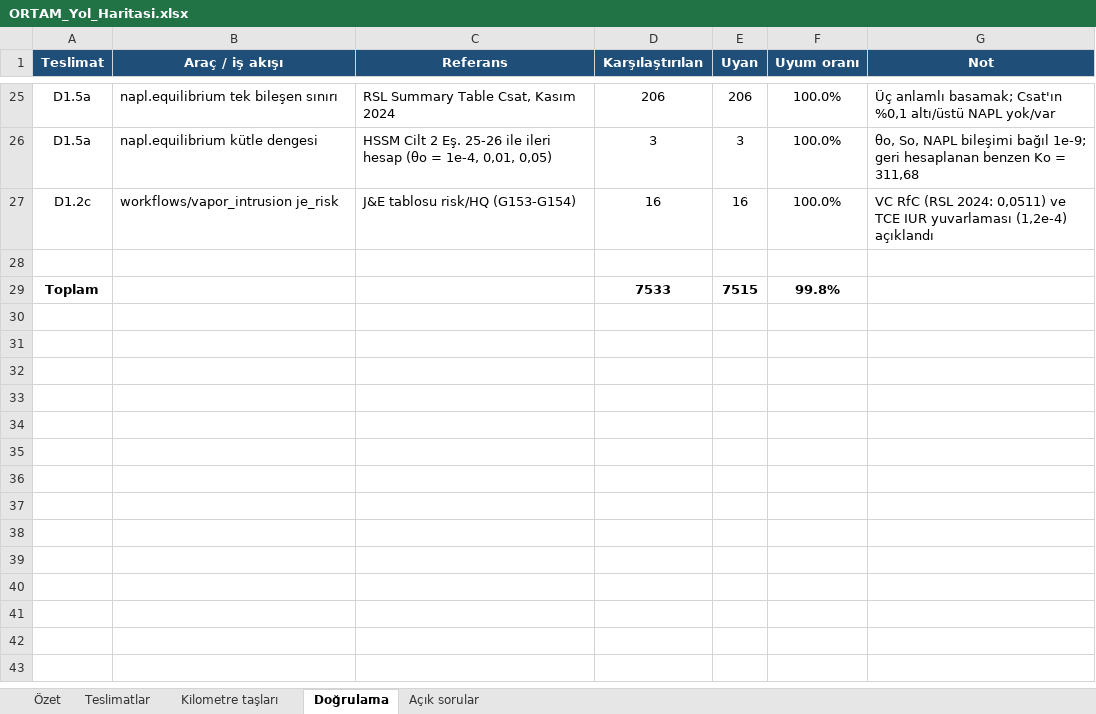
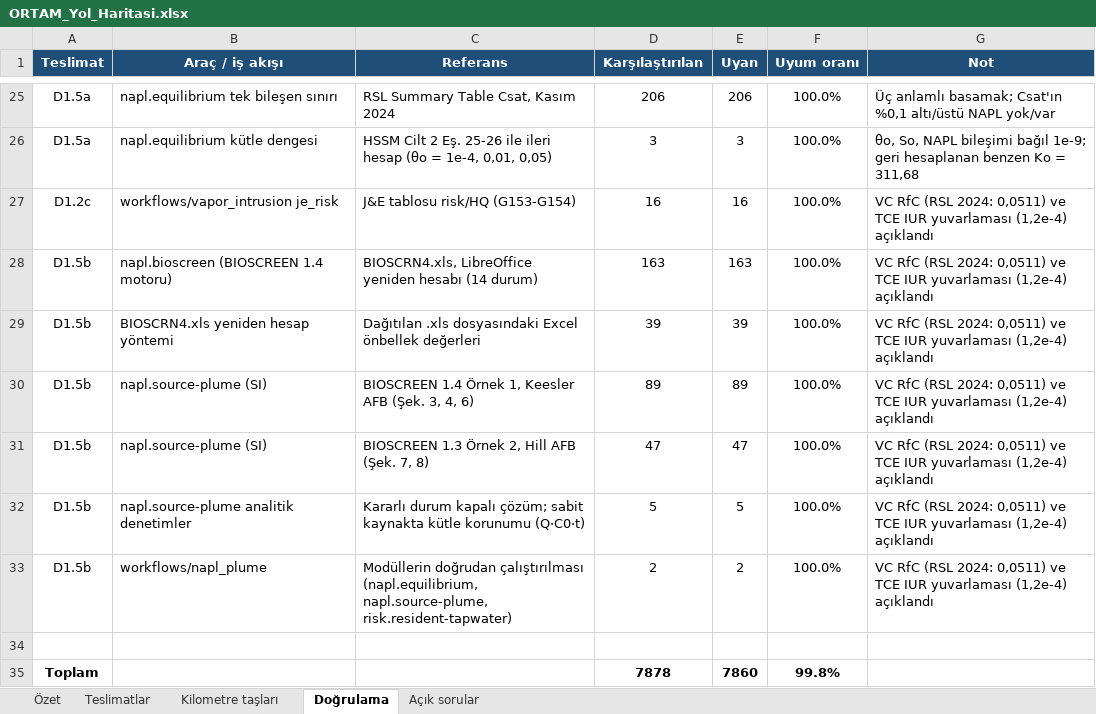
Before and after one commit to akaragunduz-glitch/ortam, an Excel workbook: docs/ORTAM_Yol_Haritasi.xlsx, sheet Doğrulama, drawn as a sheet; only a part is shown, gaps mark what is left out; values as stored, in another font and other column widths than the file's, no borders; addresses are those after the commit; the diff names each change by its address in the sheet, - before the commit and + after, or states it on an @@ line.

```diff
--- a/docs/ORTAM_Yol_Haritasi.xlsx (sheet Doğrulama)
+++ b/docs/ORTAM_Yol_Haritasi.xlsx (sheet Doğrulama)
+row 28: D1.5b | napl.bioscreen (BIOSCREEN 1.4 motoru) | BIOSCRN4.xls, LibreOffice yeniden hesabı (14 durum) | 163 | 163 | 100.0% | VC RfC (RSL 2024: 0,0511) ve TCE IUR yuvarlaması (1,2e-4) açıklandı
+row 29: D1.5b | BIOSCRN4.xls yeniden hesap yöntemi | Dağıtılan .xls dosyasındaki Excel önbellek değerleri | 39 | 39 | 100.0% | VC RfC (RSL 2024: 0,0511) ve TCE IUR yuvarlaması (1,2e-4) açıklandı
+row 30: D1.5b | napl.source-plume (SI) | BIOSCREEN 1.4 Örnek 1, Keesler AFB (Şek. 3, 4, 6) | 89 | 89 | 100.0% | VC RfC (RSL 2024: 0,0511) ve TCE IUR yuvarlaması (1,2e-4) açıklandı
+row 31: D1.5b | napl.source-plume (SI) | BIOSCREEN 1.3 Örnek 2, Hill AFB (Şek. 7, 8) | 47 | 47 | 100.0% | VC RfC (RSL 2024: 0,0511) ve TCE IUR yuvarlaması (1,2e-4) açıklandı
+row 32: D1.5b | napl.source-plume analitik denetimler | Kararlı durum kapalı çözüm; sabit kaynakta kütle korunumu (Q·C0·t) | 5 | 5 | 100.0% | VC RfC (RSL 2024: 0,0511) ve TCE IUR yuvarlaması (1,2e-4) açıklandı
+row 33: D1.5b | workflows/napl_plume | Modüllerin doğrudan çalıştırılması (napl.equilibrium, napl.source-plume, risk.resident-tapwater) | 2 | 2 | 100.0% | VC RfC (RSL 2024: 0,0511) ve TCE IUR yuvarlaması (1,2e-4) açıklandı
-D35 (Karşılaştırılan): 7533
+D35 (Karşılaştırılan): 7878
-E35 (Uyan): 7515
+E35 (Uyan): 7860
```
Also changed, not shown: sheet Açık sorular, sheet Özet, sheet Teslimatlar, sheet Kilometre taşları, formulas that keep their value.
